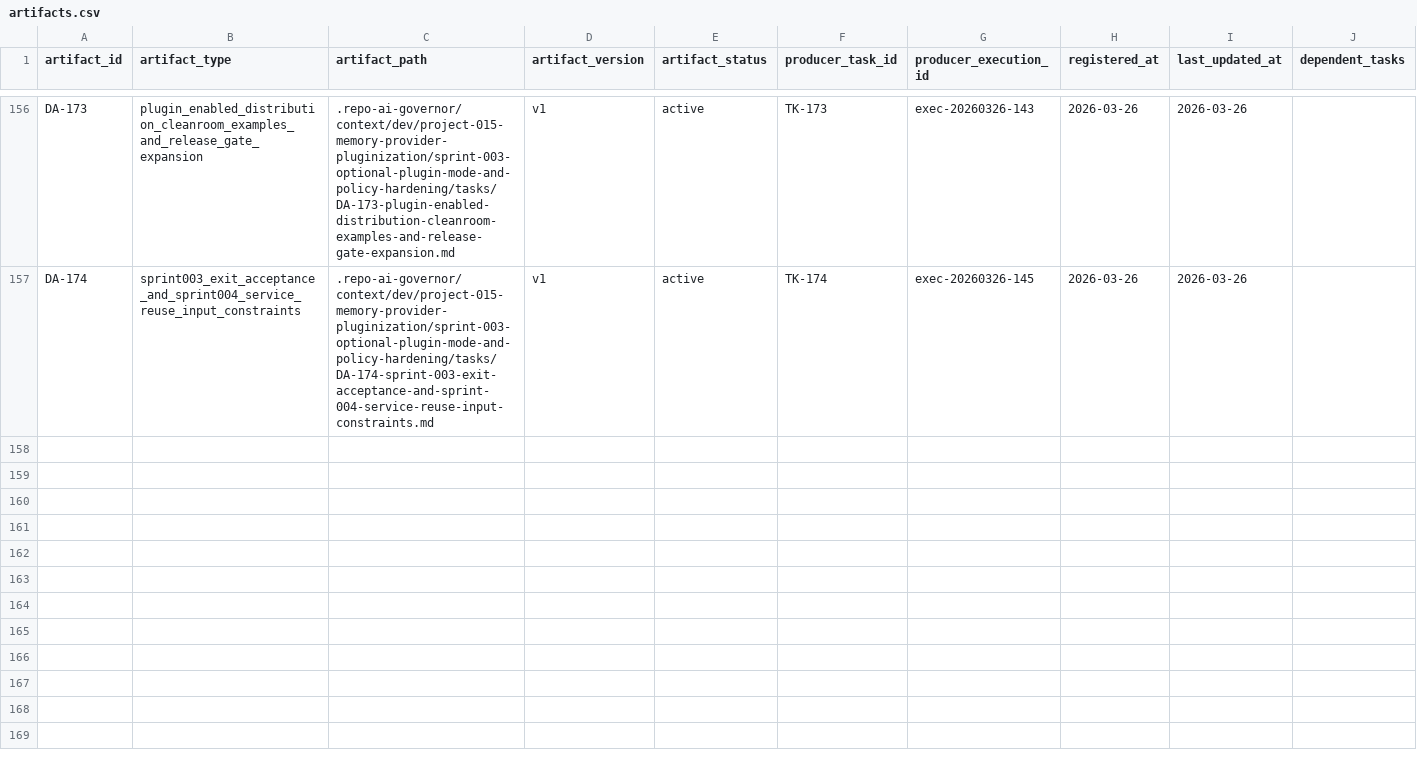
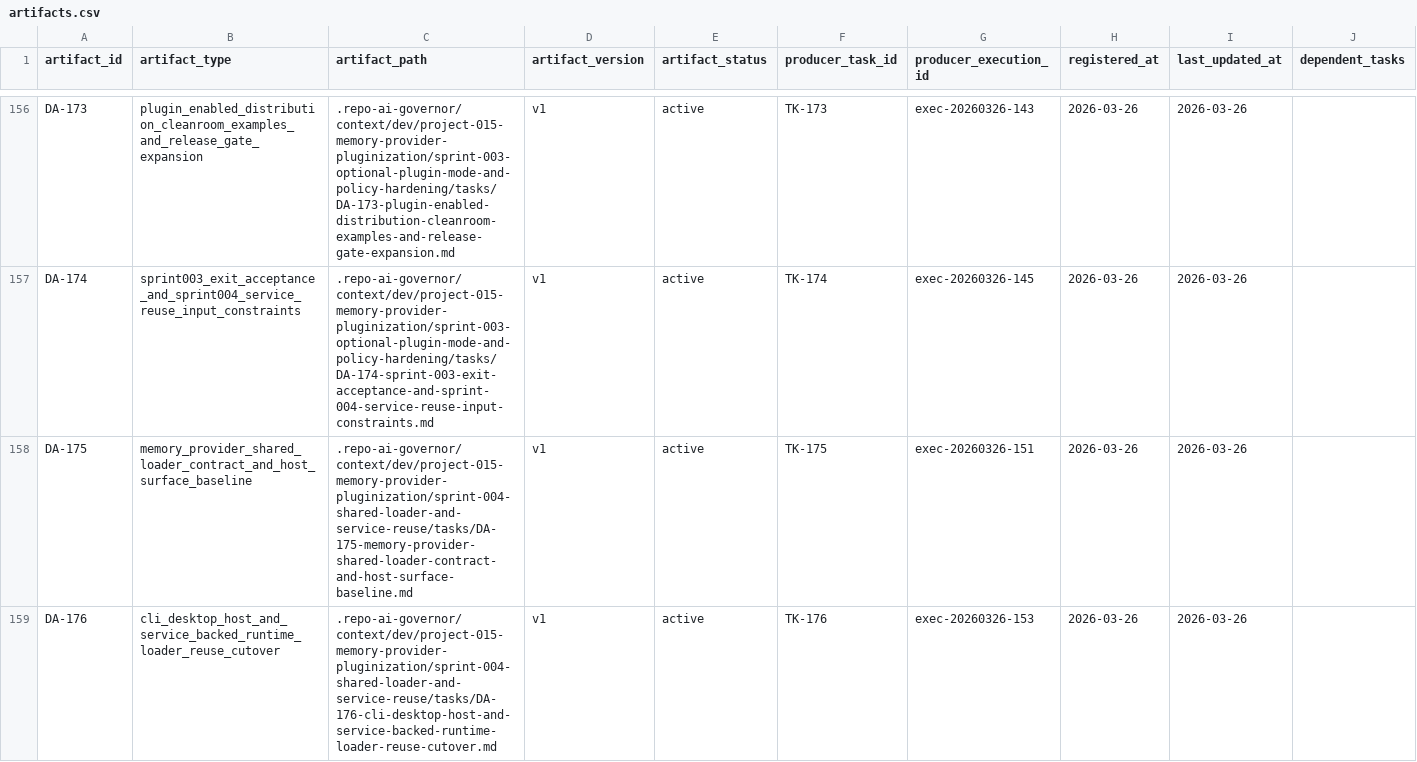
Before and after one commit to JimmyDaddy/repo-ai-governor, a CSV file: .repo-ai-governor/context/artifact-registry/artifacts.csv, drawn as a sheet; only a part is shown, gaps mark what is left out; the diff covers the shown part only.

Commit message:
feat(memory): close shared loader service reuse

```diff
--- a/.repo-ai-governor/context/artifact-registry/artifacts.csv
+++ b/.repo-ai-governor/context/artifact-registry/artifacts.csv
@@ -157 +157,3 @@ DA-173,plugin_enabled_distribution_cleanroom_examples_and_release_gate_expansion
 DA-174,sprint003_exit_acceptance_and_sprint004_service_reuse_input_constraints,.repo-ai-governor/context/dev/project-015-memory-provider-pluginization/sprint-003-optional-plugin-mode-and-policy-hardening/tasks/DA-174-sprint-003-exit-acceptance-and-sprint-004-service-reuse-input-constraints.md,v1,active,TK-174,exec-20260326-145,2026-03-26,2026-03-26,
+DA-175,memory_provider_shared_loader_contract_and_host_surface_baseline,.repo-ai-governor/context/dev/project-015-memory-provider-pluginization/sprint-004-shared-loader-and-service-reuse/tasks/DA-175-memory-provider-shared-loader-contract-and-host-surface-baseline.md,v1,active,TK-175,exec-20260326-151,2026-03-26,2026-03-26,
+DA-176,cli_desktop_host_and_service_backed_runtime_loader_reuse_cutover,.repo-ai-governor/context/dev/project-015-memory-provider-pluginization/sprint-004-shared-loader-and-service-reuse/tasks/DA-176-cli-desktop-host-and-service-backed-runtime-loader-reuse-cutover.md,v1,active,TK-176,exec-20260326-153,2026-03-26,2026-03-26,
```
Also changed, not shown: 2 added rows elsewhere in this file, 59 other files.
